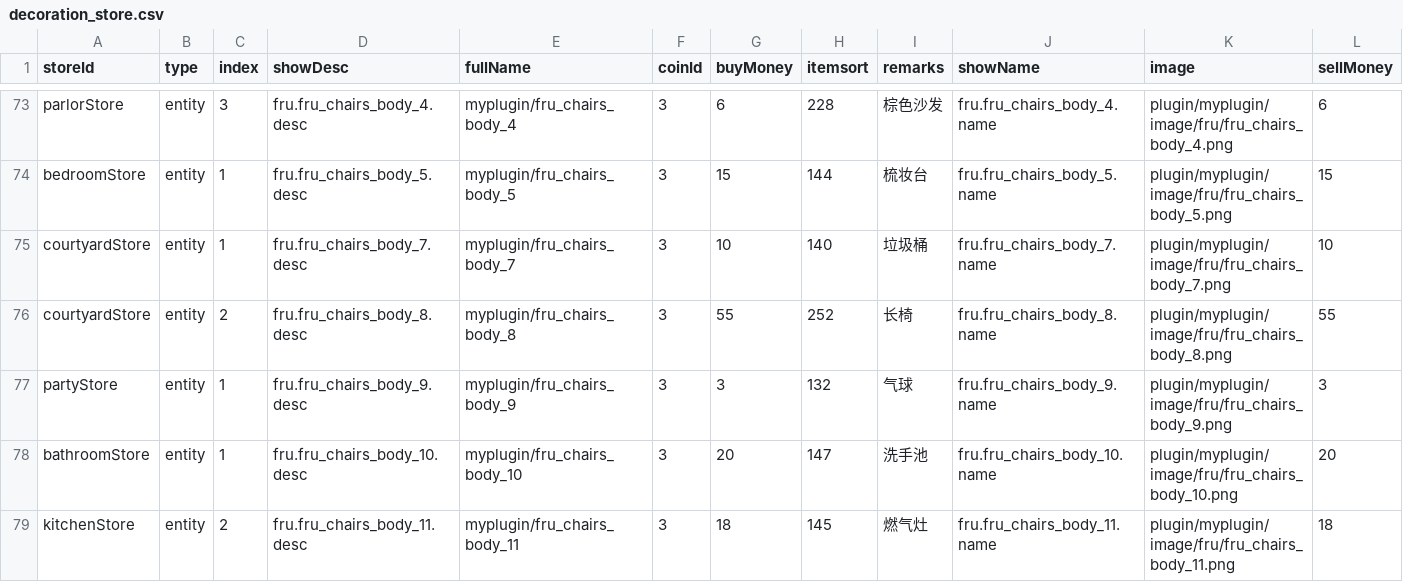
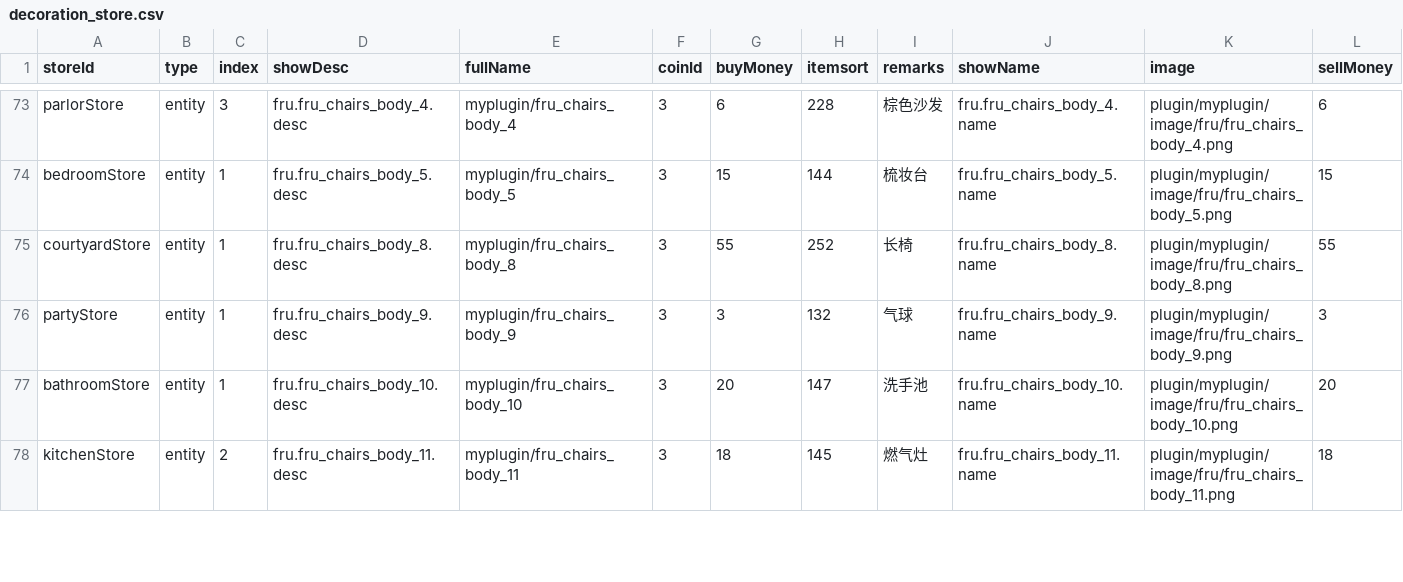
Before and after one commit to blockmangame/game_config, a CSV file: g2020/decoration_store.csv, drawn as a sheet; only a part is shown, gaps mark what is left out; removed rows and columns are numbered as before the commit, all else as after; rows hold the shown columns only; the diff covers the shown part only; the diff names each change by its address in the sheet, - before the commit and + after, or states it on an @@ line.

```diff
--- a/g2020/decoration_store.csv
+++ b/g2020/decoration_store.csv
-row 75: courtyardStore | entity | 1 | fru.fru_chairs_body_7.desc | myplugin/fru_chairs_body_7 | 3 | 10 | 140 | 垃圾桶 | fru.fru_chairs_body_7.name | plugin/myplugin/image/fru/fru_chairs_body_7.png | 10
-C75 (index): 2
+C75 (index): 1
```
Also changed, not shown: 4 removed rows and 45 edited cells elsewhere in this file, 1 other file.
